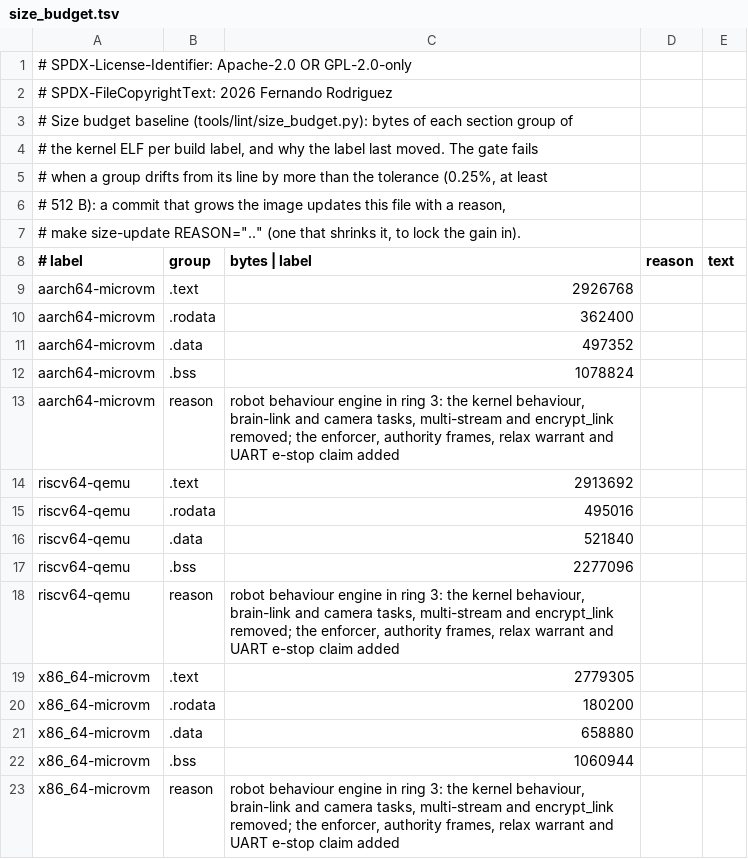
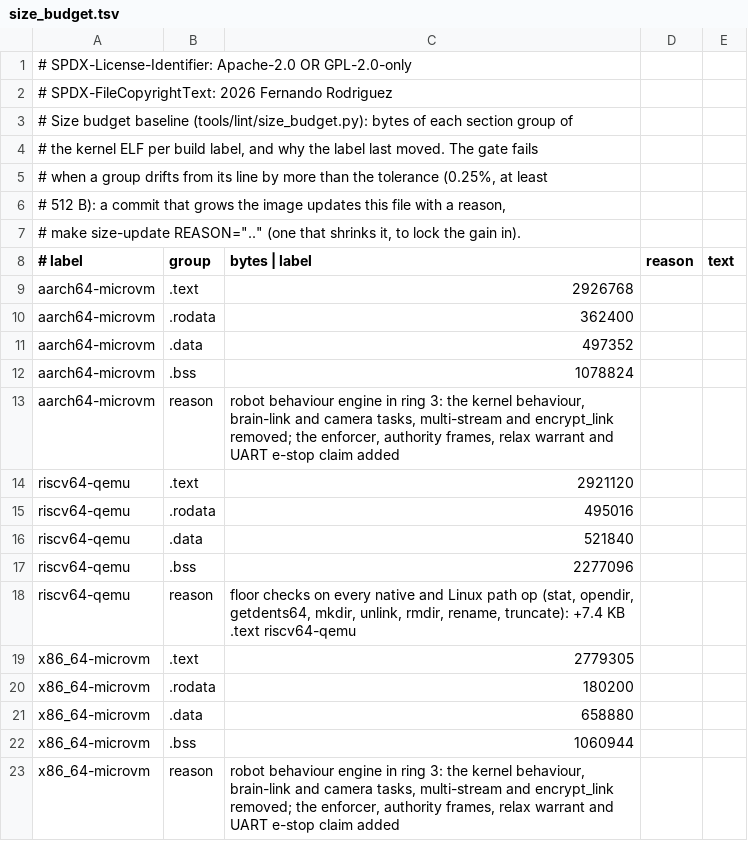
Before and after one commit to fgrg1978/AzOS, a TSV file: tools/lint/size_budget.tsv, drawn as a sheet.

Commit message:
size baseline: riscv64-qemu .text +7.4 KB from the floor checks on every native and Linux path operation

```diff
--- a/tools/lint/size_budget.tsv
+++ b/tools/lint/size_budget.tsv
@@ -13,3 +13,3 @@ aarch64-microvm	.bss	1078824
 aarch64-microvm	reason	robot behaviour engine in ring 3: the kernel behaviour, brain-link and camera tasks, multi-stream and encrypt_link removed; the enforcer, authority frames, relax warrant and UART e-stop claim added
-riscv64-qemu	.text	2913692
+riscv64-qemu	.text	2921120
 riscv64-qemu	.rodata	495016
@@ -17,3 +17,3 @@ riscv64-qemu	.data	521840
 riscv64-qemu	.bss	2277096
-riscv64-qemu	reason	robot behaviour engine in ring 3: the kernel behaviour, brain-link and camera tasks, multi-stream and encrypt_link removed; the enforcer, authority frames, relax warrant and UART e-stop claim added
+riscv64-qemu	reason	floor checks on every native and Linux path op (stat, opendir, getdents64, mkdir, unlink, rmdir, rename, truncate): +7.4 KB .text riscv64-qemu
 x86_64-microvm	.text	2779305
```
